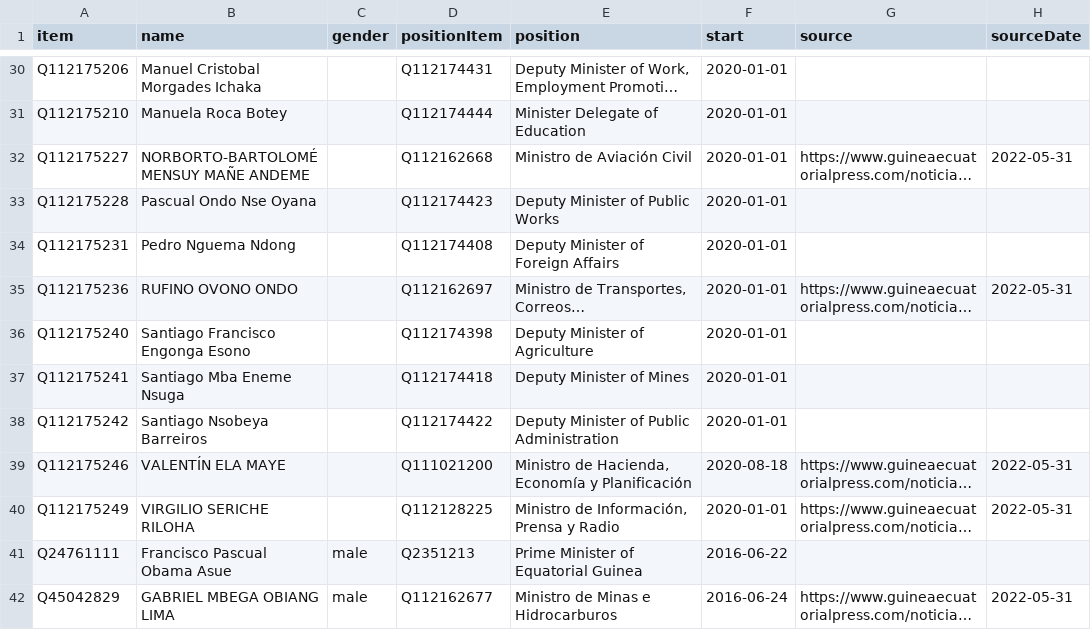
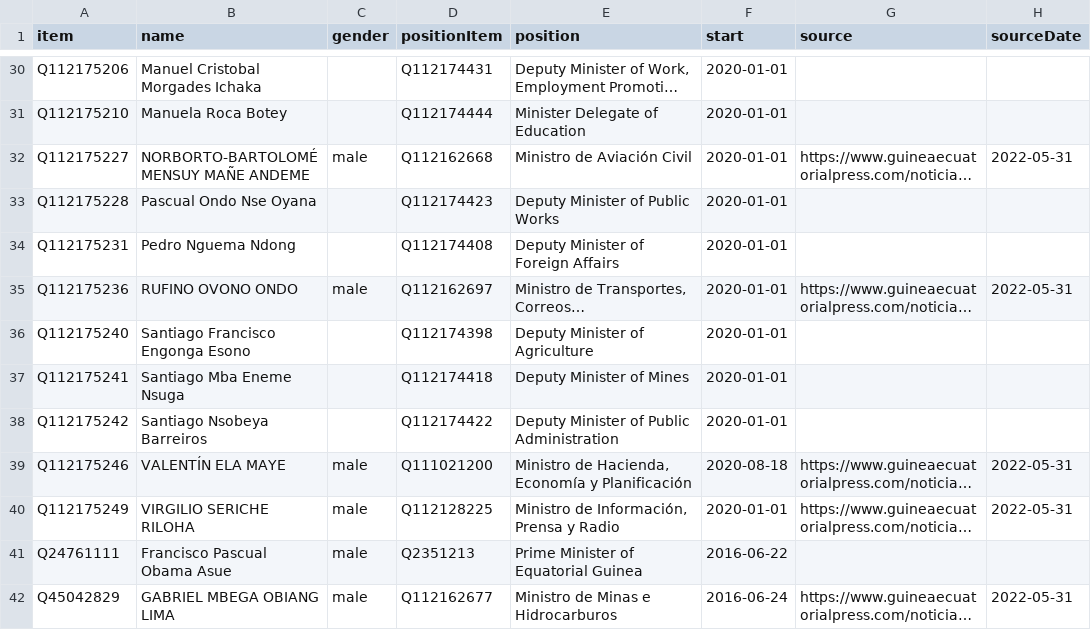
Before and after one commit to every-politician-scrapers/equatorial-guinea, a CSV file: sources/official/wikidata.csv, drawn as a sheet; only a part is shown, gaps mark what is left out; long unchanged cells end in …; the diff covers the shown part only; the diff names each change by its address in the sheet, - before the commit and + after, or states it on an @@ line.

```diff
--- a/sources/official/wikidata.csv
+++ b/sources/official/wikidata.csv
-C32 (gender): (empty)
+C32 (gender): male
-C35 (gender): (empty)
+C35 (gender): male
-C39:C40 (gender): (empty)
+C39:C40 (gender): male
```
Also changed, not shown: 23 edited cells elsewhere in this file, sources/official/diff.csv, 1 other file.
